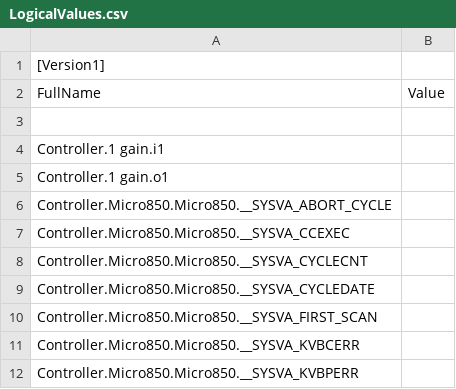
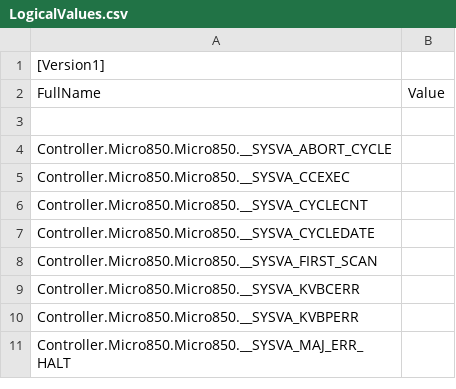
Before and after one commit to zym060050/MTCS_PF1_Sorter, a CSV file: Sorter_Project/Controller/Controller/LogicalValues.csv, drawn as a sheet; only a part is shown; the shorter side is filled out with more unchanged rows; the diff names each change by its address in the sheet, - before the commit and + after, or states it on an @@ line.

Commit message:
Added HMI_StartExecution guard condition
Guard condition in Sorter Axis2

```diff
--- a/Sorter_Project/Controller/Controller/LogicalValues.csv
+++ b/Sorter_Project/Controller/Controller/LogicalValues.csv
-row 4: Controller.1 gain.i1
-row 5: Controller.1 gain.o1
```
Also changed, not shown: 8 other files.
